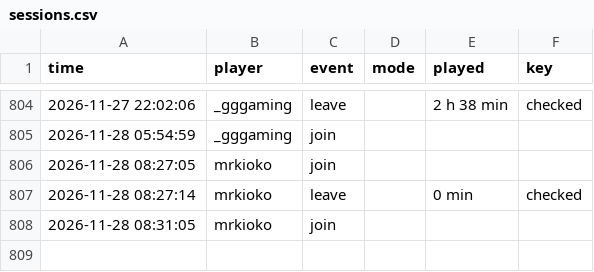
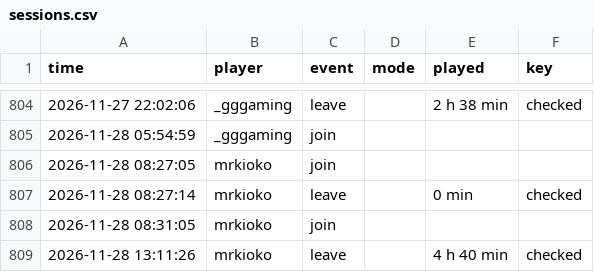
Before and after one commit to knuffiman/online-watch, a CSV file: sessions.csv, drawn as a sheet; only a part is shown, gaps mark what is left out.

```diff
--- a/sessions.csv
+++ b/sessions.csv
@@ -808 +808,2 @@ time,player,event,mode,played,key
 2026-11-28 08:31:05,mrkioko,join,,,
+2026-11-28 13:11:26,mrkioko,leave,,4 h 40 min,checked
```
Also changed, not shown: 1 other file.
